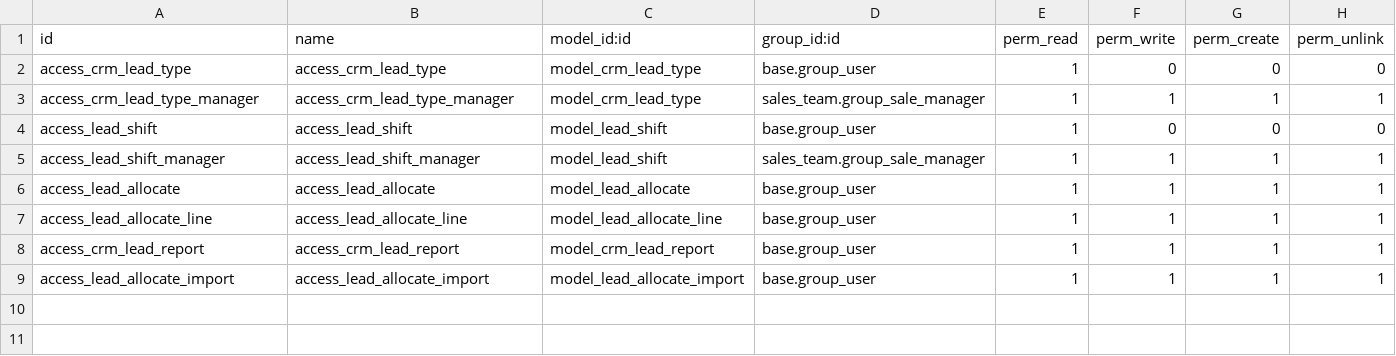
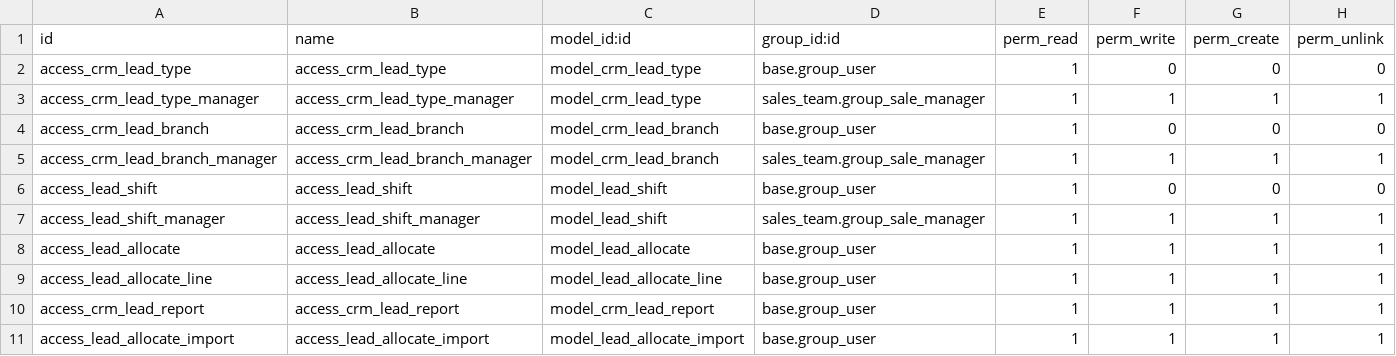
Before and after one commit to chamalruwanjith/custom, a CSV file: vkd_lead_manage/security/ir.model.access.csv, drawn as a sheet.

Commit message:
[IMP] vkd_lead_manage : - add new model for branches - Attendance Report and Project Report are each generated as two sheets - Project Report gains a BRANCH column

```diff
--- a/vkd_lead_manage/security/ir.model.access.csv
+++ b/vkd_lead_manage/security/ir.model.access.csv
@@ -3,2 +3,4 @@ access_crm_lead_type,access_crm_lead_type,model_crm_lead_type,base.group_user,1,
 access_crm_lead_type_manager,access_crm_lead_type_manager,model_crm_lead_type,sales_team.group_sale_manager,1,1,1,1
+access_crm_lead_branch,access_crm_lead_branch,model_crm_lead_branch,base.group_user,1,0,0,0
+access_crm_lead_branch_manager,access_crm_lead_branch_manager,model_crm_lead_branch,sales_team.group_sale_manager,1,1,1,1
 access_lead_shift,access_lead_shift,model_lead_shift,base.group_user,1,0,0,0
```
Also changed, not shown: 5 other files.
